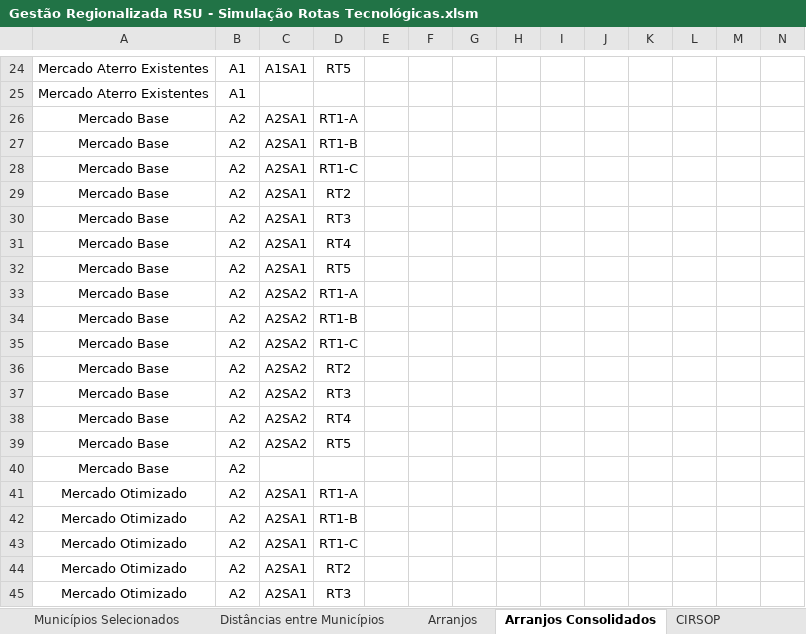
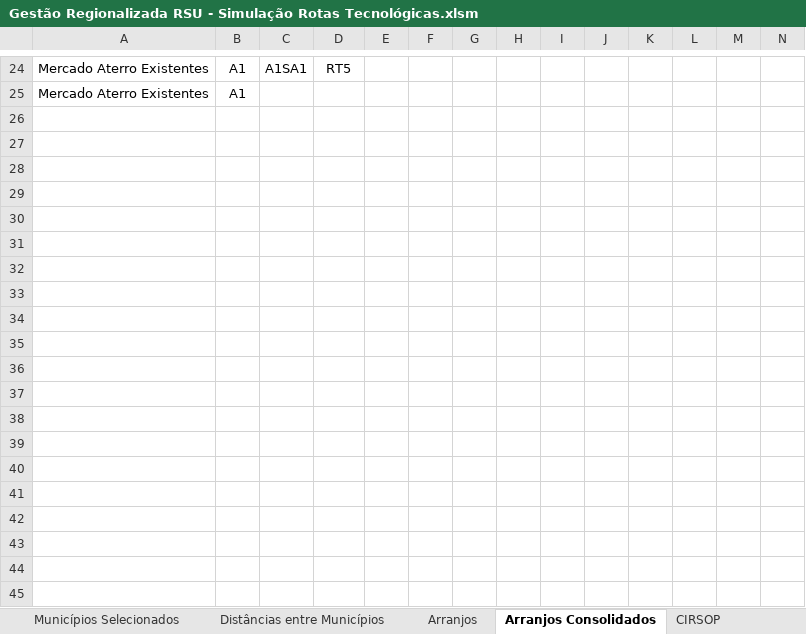
Before and after one commit to cristiansimioni/gestaoregionalizadarsu, an Excel workbook: Gestão Regionalizada RSU - Simulação Rotas Tecnológicas.xlsm, sheet Arranjos Consolidados, drawn as a sheet; only a part is shown, gaps mark what is left out; values as stored, in another font and other column widths than the file's, no borders; rows hold the shown columns only; the diff covers the shown part only; the diff names each change by its address in the sheet, - before the commit and + after, or states it on an @@ line.

```diff
--- a/Gestão Regionalizada RSU - Simulação Rotas Tecnológicas.xlsm (sheet Arranjos Consolidados)
+++ b/Gestão Regionalizada RSU - Simulação Rotas Tecnológicas.xlsm (sheet Arranjos Consolidados)
-row 26: Mercado Base | A2 | A2SA1 | RT1-A
-row 27: Mercado Base | A2 | A2SA1 | RT1-B
-row 28: Mercado Base | A2 | A2SA1 | RT1-C
-row 29: Mercado Base | A2 | A2SA1 | RT2
-row 30: Mercado Base | A2 | A2SA1 | RT3
-row 31: Mercado Base | A2 | A2SA1 | RT4
-row 32: Mercado Base | A2 | A2SA1 | RT5
-row 33: Mercado Base | A2 | A2SA2 | RT1-A
-row 34: Mercado Base | A2 | A2SA2 | RT1-B
-row 35: Mercado Base | A2 | A2SA2 | RT1-C
-row 36: Mercado Base | A2 | A2SA2 | RT2
-row 37: Mercado Base | A2 | A2SA2 | RT3
-row 38: Mercado Base | A2 | A2SA2 | RT4
-row 39: Mercado Base | A2 | A2SA2 | RT5
-row 40: Mercado Base | A2
-row 41: Mercado Otimizado | A2 | A2SA1 | RT1-A
-row 42: Mercado Otimizado | A2 | A2SA1 | RT1-B
-row 43: Mercado Otimizado | A2 | A2SA1 | RT1-C
-row 44: Mercado Otimizado | A2 | A2SA1 | RT2
-row 45: Mercado Otimizado | A2 | A2SA1 | RT3
```
Also changed, not shown: 112 removed rows elsewhere in this sheet, sheet Arranjos, sheet Banco de Dados, sheet Municípios Selecionados, charts or pictures, 34 other files.
